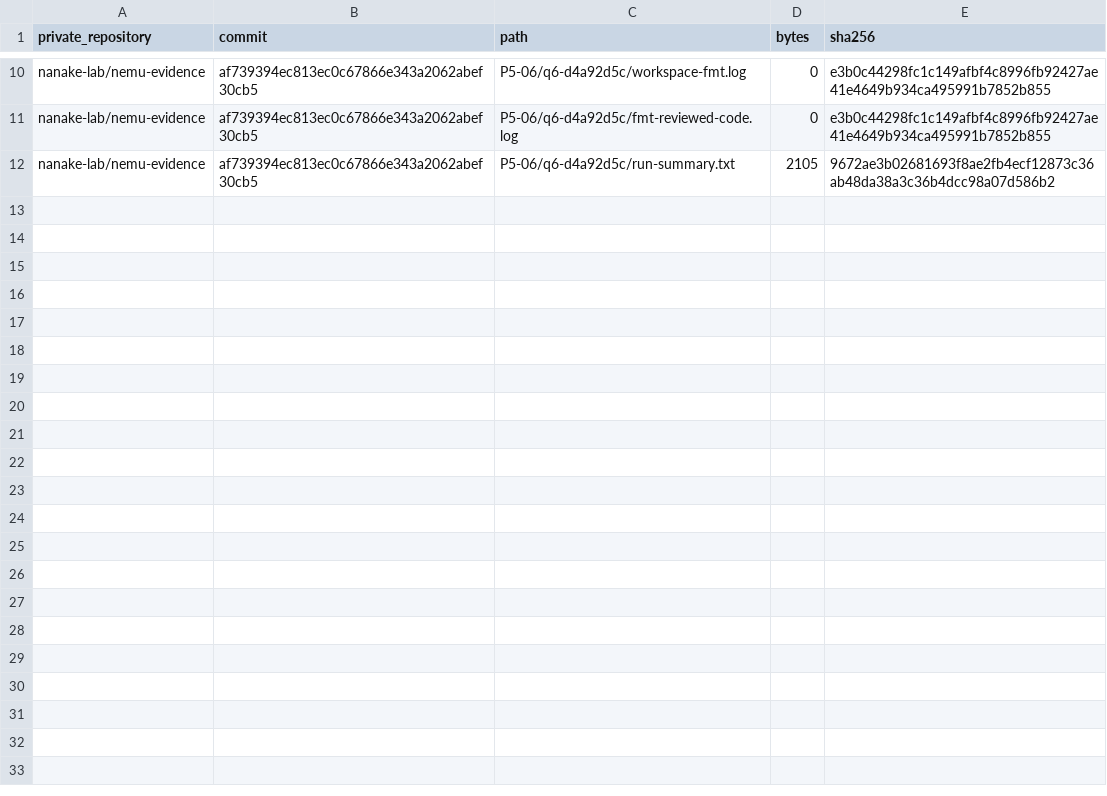
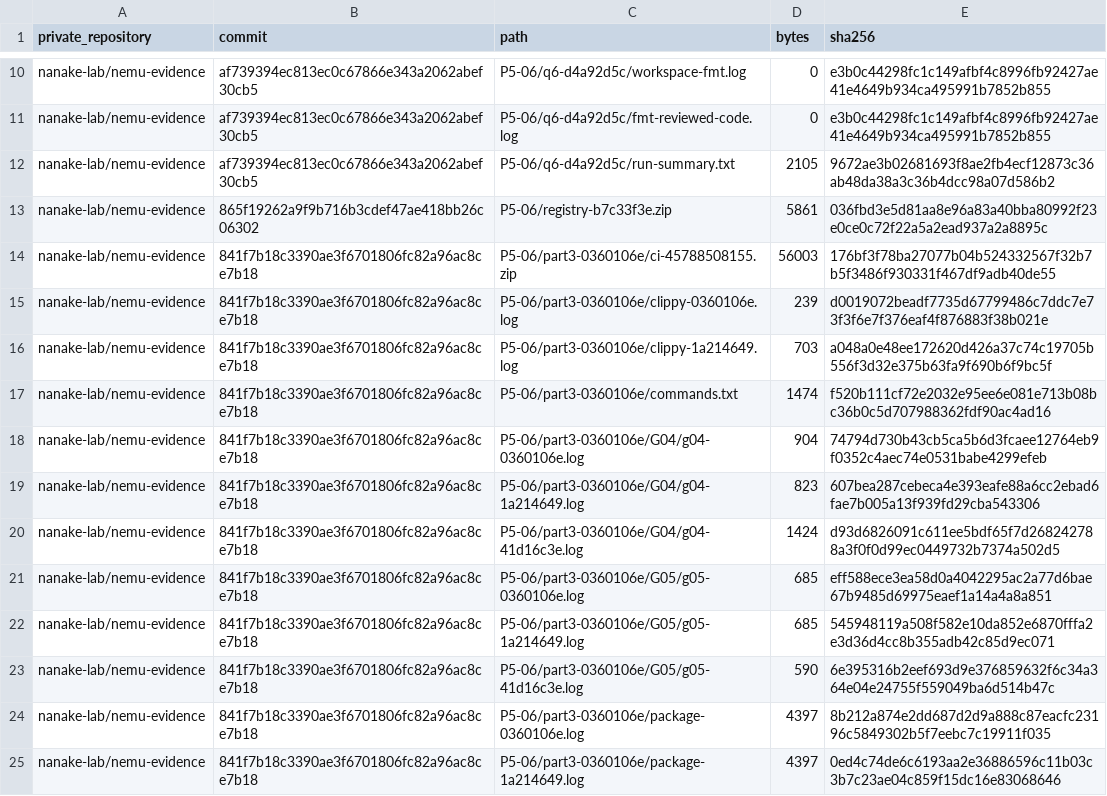
Before and after one commit to nanake-lab/nemu, a CSV file: reports/P5-06/EVIDENCE-INDEX.csv, drawn as a sheet; only a part is shown, gaps mark what is left out; the diff names each change by its address in the sheet, - before the commit and + after, or states it on an @@ line.

```diff
--- a/reports/P5-06/EVIDENCE-INDEX.csv
+++ b/reports/P5-06/EVIDENCE-INDEX.csv
+row 13: nanake-lab/nemu-evidence | 865f19262a9f9b716b3cdef47ae418bb26c06302 | P5-06/registry-b7c33f3e.zip | 5861 | 036fbd3e5d81aa8e96a83a40bba80992f23e0ce0c72f22a5a2ead937a2a8895c
+row 14: nanake-lab/nemu-evidence | 841f7b18c3390ae3f6701806fc82a96ac8ce7b18 | P5-06/part3-0360106e/ci-45788508155.zip | 56003 | 176bf3f78ba27077b04b524332567f32b7b5f3486f930331f467df9adb40de55
+row 15: nanake-lab/nemu-evidence | 841f7b18c3390ae3f6701806fc82a96ac8ce7b18 | P5-06/part3-0360106e/clippy-0360106e.log | 239 | d0019072beadf7735d67799486c7ddc7e73f3f6e7f376eaf4f876883f38b021e
+row 16: nanake-lab/nemu-evidence | 841f7b18c3390ae3f6701806fc82a96ac8ce7b18 | P5-06/part3-0360106e/clippy-1a214649.log | 703 | a048a0e48ee172620d426a37c74c19705b556f3d32e375b63fa9f690b6f9bc5f
+row 17: nanake-lab/nemu-evidence | 841f7b18c3390ae3f6701806fc82a96ac8ce7b18 | P5-06/part3-0360106e/commands.txt | 1474 | f520b111cf72e2032e95ee6e081e713b08bc36b0c5d707988362fdf90ac4ad16
+row 18: nanake-lab/nemu-evidence | 841f7b18c3390ae3f6701806fc82a96ac8ce7b18 | P5-06/part3-0360106e/G04/g04-0360106e.log | 904 | 74794d730b43cb5ca5b6d3fcaee12764eb9f0352c4aec74e0531babe4299efeb
+row 19: nanake-lab/nemu-evidence | 841f7b18c3390ae3f6701806fc82a96ac8ce7b18 | P5-06/part3-0360106e/G04/g04-1a214649.log | 823 | 607bea287cebeca4e393eafe88a6cc2ebad6fae7b005a13f939fd29cba543306
+row 20: nanake-lab/nemu-evidence | 841f7b18c3390ae3f6701806fc82a96ac8ce7b18 | P5-06/part3-0360106e/G04/g04-41d16c3e.log | 1424 | d93d6826091c611ee5bdf65f7d268242788a3f0f0d99ec0449732b7374a502d5
+row 21: nanake-lab/nemu-evidence | 841f7b18c3390ae3f6701806fc82a96ac8ce7b18 | P5-06/part3-0360106e/G05/g05-0360106e.log | 685 | eff588ece3ea58d0a4042295ac2a77d6bae67b9485d69975eaef1a14a4a8a851
+row 22: nanake-lab/nemu-evidence | 841f7b18c3390ae3f6701806fc82a96ac8ce7b18 | P5-06/part3-0360106e/G05/g05-1a214649.log | 685 | 545948119a508f582e10da852e6870fffa2e3d36d4cc8b355adb42c85d9ec071
+row 23: nanake-lab/nemu-evidence | 841f7b18c3390ae3f6701806fc82a96ac8ce7b18 | P5-06/part3-0360106e/G05/g05-41d16c3e.log | 590 | 6e395316b2eef693d9e376859632f6c34a364e04e24755f559049ba6d514b47c
+row 24: nanake-lab/nemu-evidence | 841f7b18c3390ae3f6701806fc82a96ac8ce7b18 | P5-06/part3-0360106e/package-0360106e.log | 4397 | 8b212a874e2dd687d2d9a888c87eacfc23196c5849302b5f7eebc7c19911f035
+row 25: nanake-lab/nemu-evidence | 841f7b18c3390ae3f6701806fc82a96ac8ce7b18 | P5-06/part3-0360106e/package-1a214649.log | 4397 | 0ed4c74de6c6193aa2e36886596c11b03c3b7c23ae04c859f15dc16e83068646
```
Also changed, not shown: 18 other files.
